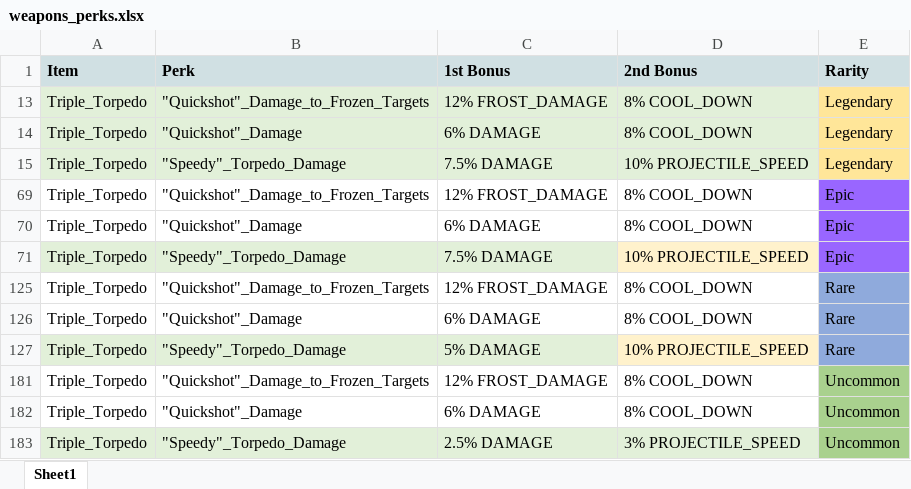
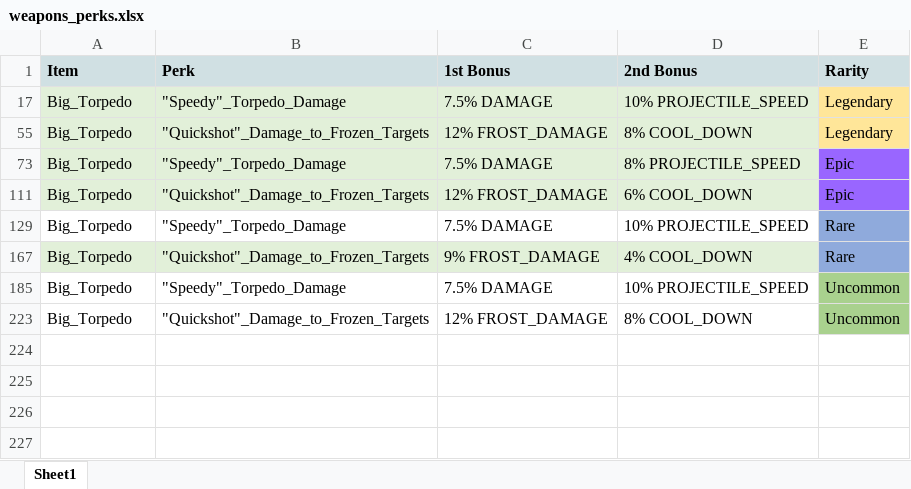
Before and after one commit to komiko44240BB/BattleBay_tool_v1.0, an Excel workbook: scriptspy/data/weapons_perks.xlsx, sheet Sheet1, drawn as a sheet; values as stored, in another font and other column widths than the file's, no borders; charts and pictures not drawn; removed rows and columns are numbered as before the commit, all else as after; the diff names each change by its address in the sheet, - before the commit and + after, or states it on an @@ line.

```diff
--- a/scriptspy/data/weapons_perks.xlsx (sheet Sheet1)
+++ b/scriptspy/data/weapons_perks.xlsx (sheet Sheet1)
@@ row 17 unhidden: Big_Torpedo | "Speedy"_Torpedo_Damage | 7.5% DAMAGE | 10% PROJECTILE_SPEED | Legendary @@
-A55 (Item): Triple_Torpedo
+A55 (Item): Big_Torpedo
@@ row 14 hidden: Triple_Torpedo | "Quickshot"_Damage | 6% DAMAGE | 8% COOL_DOWN | Legendary @@
-A73 (Item): Triple_Torpedo
+A73 (Item): Big_Torpedo
-D73 (2nd Bonus): 10% PROJECTILE_SPEED
+D73 (2nd Bonus): 8% PROJECTILE_SPEED
-E73 (Rarity): Legendary
+E73 (Rarity): Epic
-E73 fill: #FFE699
+E73 fill: #9966FF
-A111 (Item): Triple_Torpedo
+A111 (Item): Big_Torpedo
-A111:D111 fill: none
+A111:D111 fill: #E2F0D9
-D111 (2nd Bonus): 8% COOL_DOWN
+D111 (2nd Bonus): 6% COOL_DOWN
@@ row 70 hidden: Triple_Torpedo | "Quickshot"_Damage | 6% DAMAGE | 8% COOL_DOWN | Epic @@
-A129 (Item): Triple_Torpedo
+A129 (Item): Big_Torpedo
-A129:C129 fill: #E2F0D9
+A129:C129 fill: none
-D129 fill: #FFF2CC
+D129 fill: none
-E129 (Rarity): Epic
+E129 (Rarity): Rare
-E129 fill: #9966FF
+E129 fill: #8FAADC
-A167 (Item): Triple_Torpedo
+A167 (Item): Big_Torpedo
-A167:D167 fill: none
+A167:D167 fill: #E2F0D9
-C167 (1st Bonus): 12% FROST_DAMAGE
+C167 (1st Bonus): 9% FROST_DAMAGE
-D167 (2nd Bonus): 8% COOL_DOWN
+D167 (2nd Bonus): 4% COOL_DOWN
@@ row 126 hidden: Triple_Torpedo | "Quickshot"_Damage | 6% DAMAGE | 8% COOL_DOWN | Rare @@
-A185 (Item): Triple_Torpedo
+A185 (Item): Big_Torpedo
-A185:C185 fill: #E2F0D9
+A185:C185 fill: none
-C185 (1st Bonus): 5% DAMAGE
+C185 (1st Bonus): 7.5% DAMAGE
-D185 fill: #FFF2CC
+D185 fill: none
-E185 (Rarity): Rare
+E185 (Rarity): Uncommon
-E185 fill: #8FAADC
+E185 fill: #A9D18E
-A223 (Item): Triple_Torpedo
+A223 (Item): Big_Torpedo
@@ row 182 hidden: Triple_Torpedo | "Quickshot"_Damage | 6% DAMAGE | 8% COOL_DOWN | Uncommon @@
@@ row 183 hidden: Triple_Torpedo | "Speedy"_Torpedo_Damage | 2.5% DAMAGE | 3% PROJECTILE_SPEED | Uncommon @@
```
Also changed, not shown: hidden cells, scriptspy/data/healing_perks.xlsx, scriptspy/data/utility_perks.xlsx, 8 other files.
